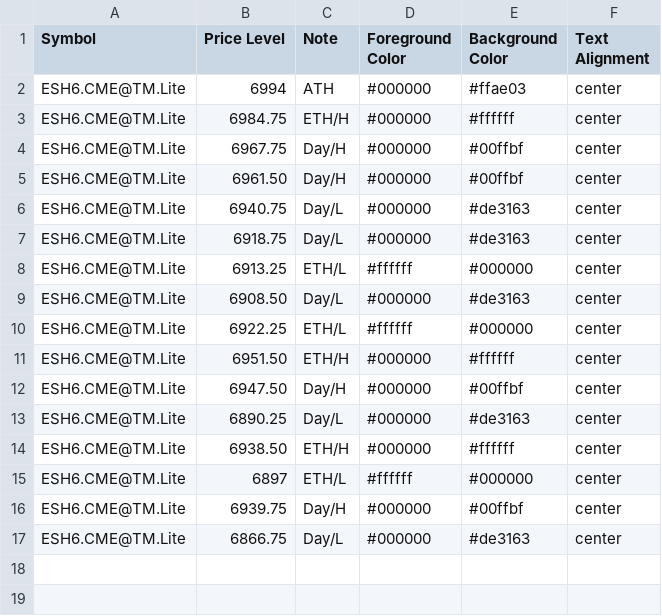
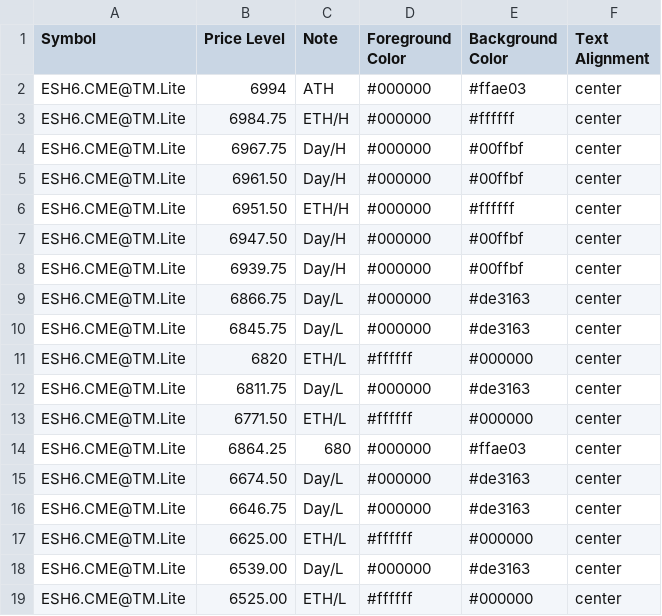
Before and after one commit to heatedtowel/EsCloudNotes, a CSV file: esH6htf.csv, drawn as a sheet; removed rows and columns are numbered as before the commit, all else as after; the diff names each change by its address in the sheet, - before the commit and + after, or states it on an @@ line.

Commit message:
Update Bookmap notes

```diff
--- a/esH6htf.csv
+++ b/esH6htf.csv
-row 6: ESH6.CME@TM.Lite | 6940.75 | Day/L | #000000 | #de3163 | center
-row 7: ESH6.CME@TM.Lite | 6918.75 | Day/L | #000000 | #de3163 | center
-row 8: ESH6.CME@TM.Lite | 6913.25 | ETH/L | #ffffff | #000000 | center
-row 9: ESH6.CME@TM.Lite | 6908.50 | Day/L | #000000 | #de3163 | center
-row 10: ESH6.CME@TM.Lite | 6922.25 | ETH/L | #ffffff | #000000 | center
-row 13: ESH6.CME@TM.Lite | 6890.25 | Day/L | #000000 | #de3163 | center
-row 14: ESH6.CME@TM.Lite | 6938.50 | ETH/H | #000000 | #ffffff | center
-row 15: ESH6.CME@TM.Lite | 6897 | ETH/L | #ffffff | #000000 | center
+row 10: ESH6.CME@TM.Lite | 6845.75 | Day/L | #000000 | #de3163 | center
+row 11: ESH6.CME@TM.Lite | 6820 | ETH/L | #ffffff | #000000 | center
+row 12: ESH6.CME@TM.Lite | 6811.75 | Day/L | #000000 | #de3163 | center
+row 13: ESH6.CME@TM.Lite | 6771.50 | ETH/L | #ffffff | #000000 | center
+row 14: ESH6.CME@TM.Lite | 6864.25 | 680 | #000000 | #ffae03 | center
+row 15: ESH6.CME@TM.Lite | 6674.50 | Day/L | #000000 | #de3163 | center
+row 16: ESH6.CME@TM.Lite | 6646.75 | Day/L | #000000 | #de3163 | center
+row 17: ESH6.CME@TM.Lite | 6625.00 | ETH/L | #ffffff | #000000 | center
+row 18: ESH6.CME@TM.Lite | 6539.00 | Day/L | #000000 | #de3163 | center
+row 19: ESH6.CME@TM.Lite | 6525.00 | ETH/L | #ffffff | #000000 | center
```
